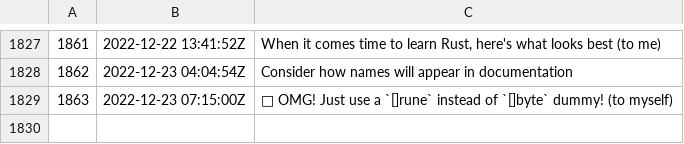
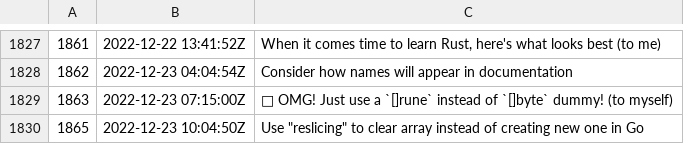
Before and after one commit to rwxrob/zet, a TSV file: docs/dex/nodes.tsv, drawn as a sheet; only a part is shown, gaps mark what is left out.

Commit message:
Use "reslicing" to clear array instead of creating new one in Go

```diff
--- a/docs/dex/nodes.tsv
+++ b/docs/dex/nodes.tsv
@@ -1829 +1829,2 @@
 1863	2022-12-23 07:15:00Z	💢 OMG! Just use a `[]rune` instead of `[]byte` dummy! (to myself)
+1865	2022-12-23 10:04:50Z	Use "reslicing" to clear array instead of creating new one in Go
```
Also changed, not shown: 4 other files.
